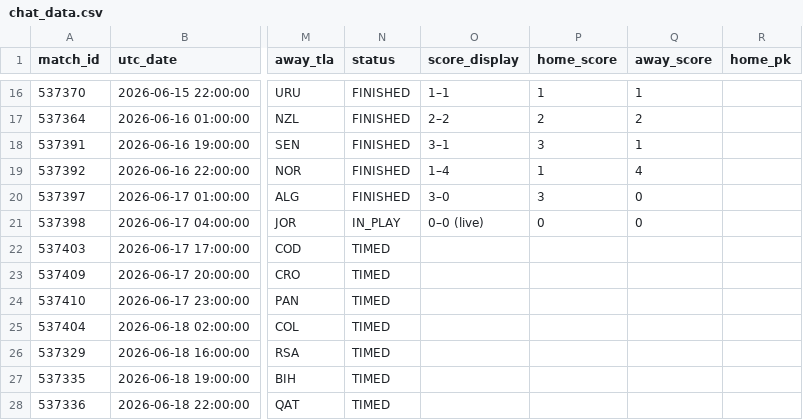
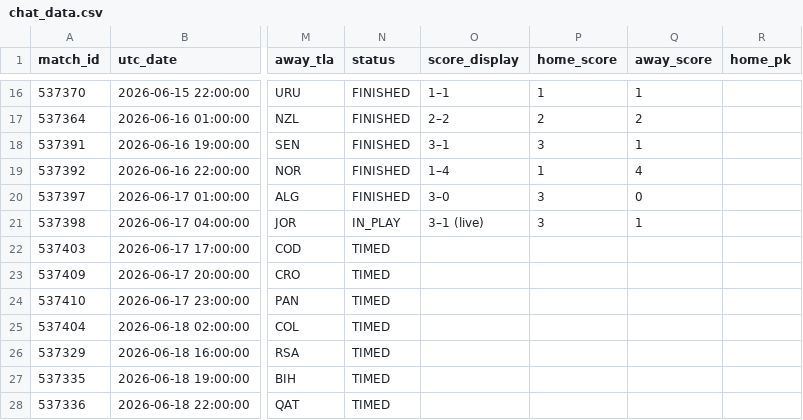
Before and after one commit to smach/worldcup26, a CSV file: data/chat_data.csv, drawn as a sheet; only a part is shown, gaps mark what is left out; the diff names each change by its address in the sheet, - before the commit and + after, or states it on an @@ line.

```diff
--- a/data/chat_data.csv
+++ b/data/chat_data.csv
-O21 (score_display): 0–0 (live)
+O21 (score_display): 3–1 (live)
-P21 (home_score): 0
+P21 (home_score): 3
-Q21 (away_score): 0
+Q21 (away_score): 1
```
Also changed, not shown: 6 other files.
